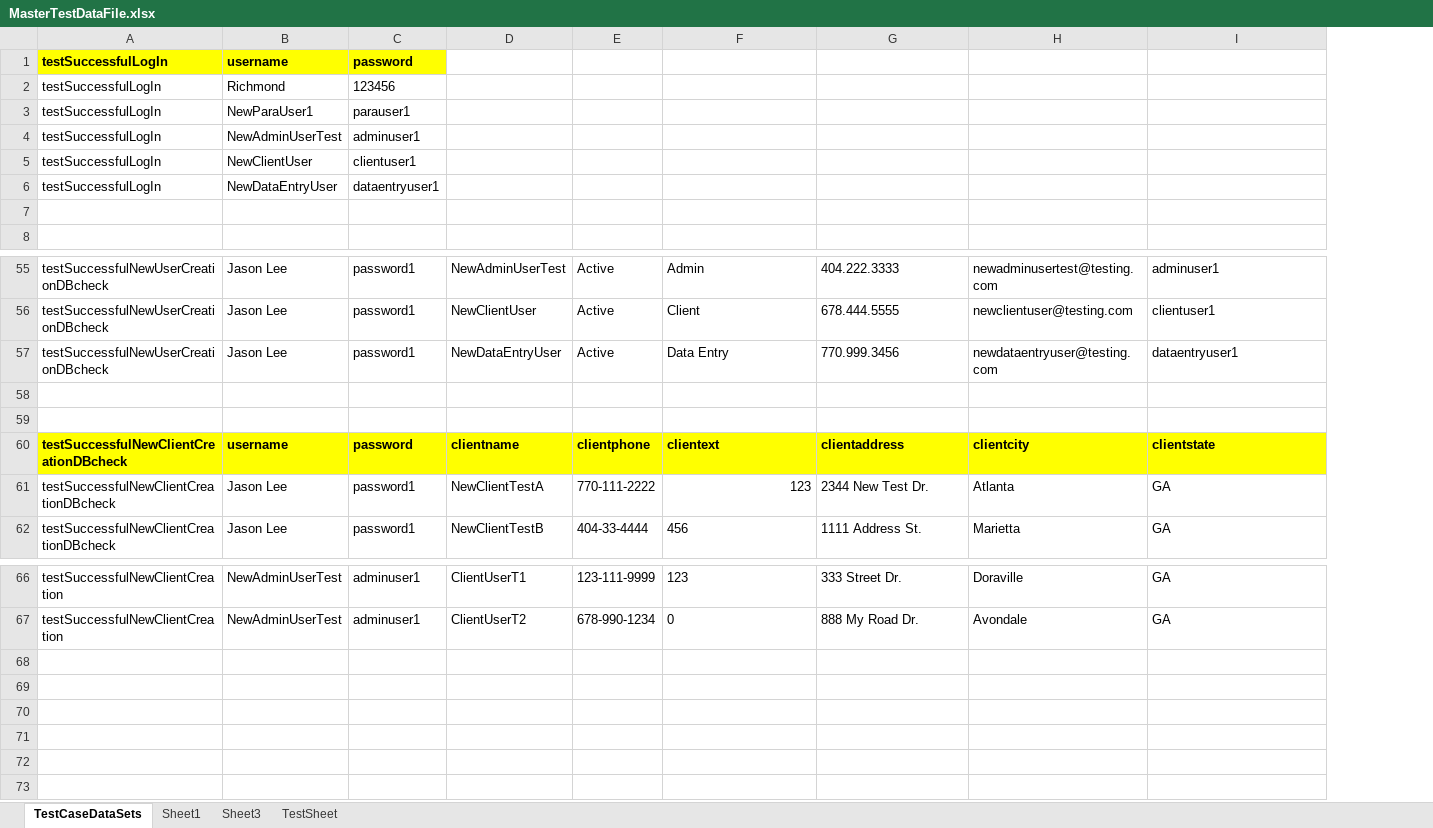
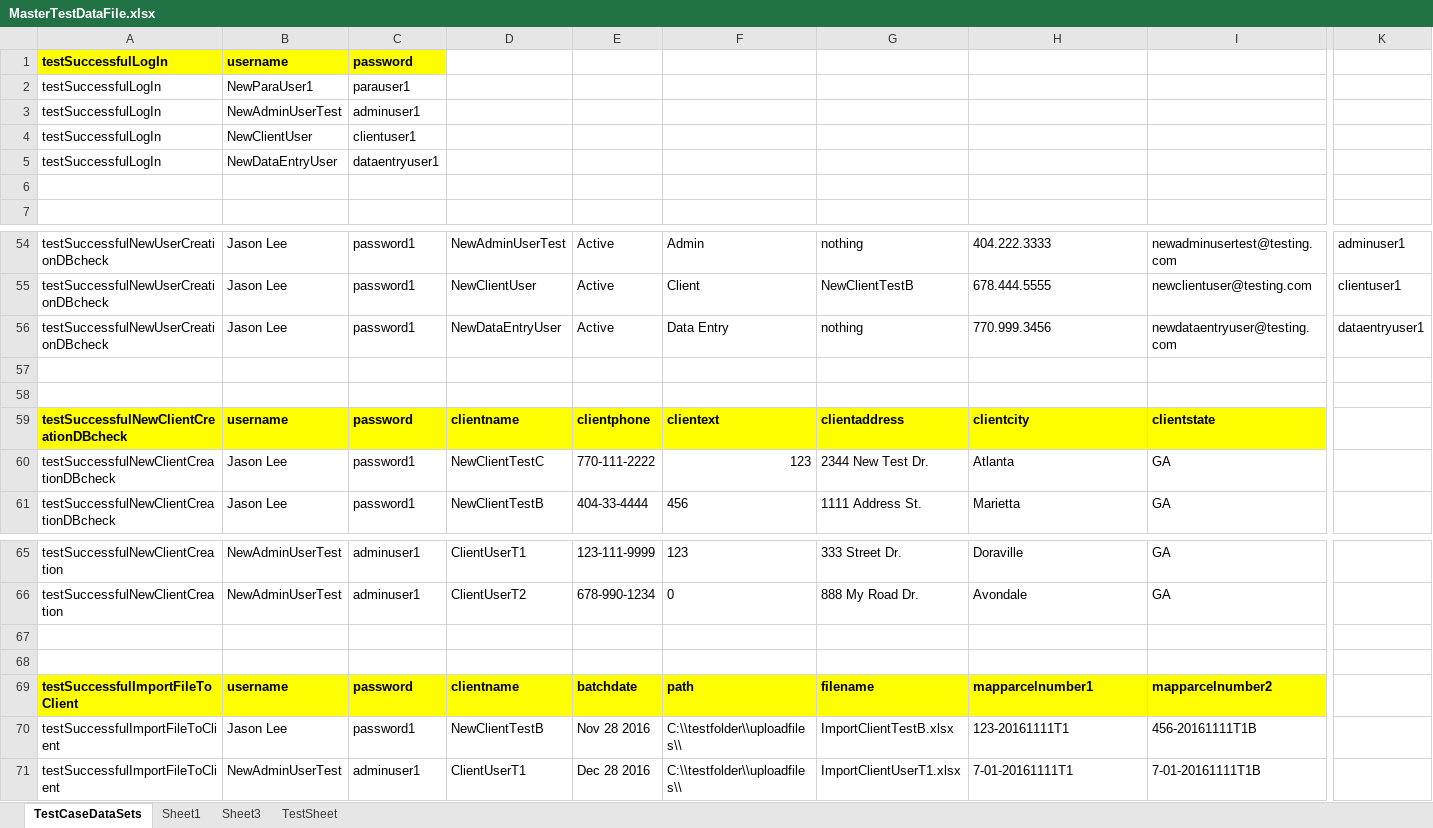
Before and after one commit to retephsot/DEETEEProject, an Excel workbook: MasterTestDataFile.xlsx, sheet TestCaseDataSets, drawn as a sheet; only a part is shown, gaps mark what is left out; values as stored, in another font and other column widths than the file's, no borders; removed rows and columns are numbered as before the commit, all else as after; rows hold the shown columns only; the diff covers the shown part only; the diff names each change by its address in the sheet, - before the commit and + after, or states it on an @@ line.

Commit message:
created ImportFileToClient Test

```diff
--- a/MasterTestDataFile.xlsx (sheet TestCaseDataSets)
+++ b/MasterTestDataFile.xlsx (sheet TestCaseDataSets)
+column K, rows 54-56: adminuser1 | clientuser1 | dataentryuser1
-row 2: testSuccessfulLogIn | Richmond | 123456
-G54: 404.222.3333
+G54: nothing
-H54: newadminusertest@testing.com
+H54: 404.222.3333
-I54: adminuser1
+I54: newadminusertest@testing.com
-G55: 678.444.5555
+G55: NewClientTestB
-H55: newclientuser@testing.com
+H55: 678.444.5555
-I55: clientuser1
+I55: newclientuser@testing.com
-G56: 770.999.3456
+G56: nothing
-H56: newdataentryuser@testing.com
+H56: 770.999.3456
-I56: dataentryuser1
+I56: newdataentryuser@testing.com
-D60: NewClientTestA
+D60: NewClientTestC
+row 67: (empty)
+row 68: (empty)
+row 69: testSuccessfulImportFileToClient | username | password | clientname | batchdate | path | filename | mapparcelnumber1 | mapparcelnumber2
+row 70: testSuccessfulImportFileToClient | Jason Lee | password1 | NewClientTestB | Nov 28 2016 | C:\\testfolder\\uploadfiles\\ | ImportClientTestB.xlsx | 123-20161111T1 | 456-20161111T1B
+row 71: testSuccessfulImportFileToClient | NewAdminUserTest | adminuser1 | ClientUserT1 | Dec 28 2016 | C:\\testfolder\\uploadfiles\\ | ImportClientUserT1.xlsx | 7-01-20161111T1 | 7-01-20161111T1B
```
Also changed, not shown: 41 edited cells elsewhere in this sheet, 29 other files.
